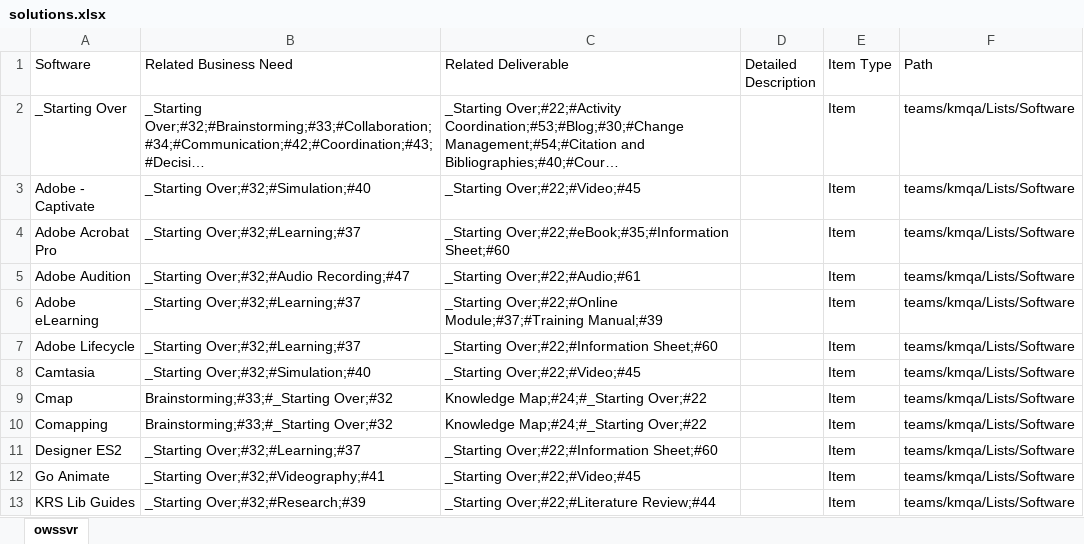
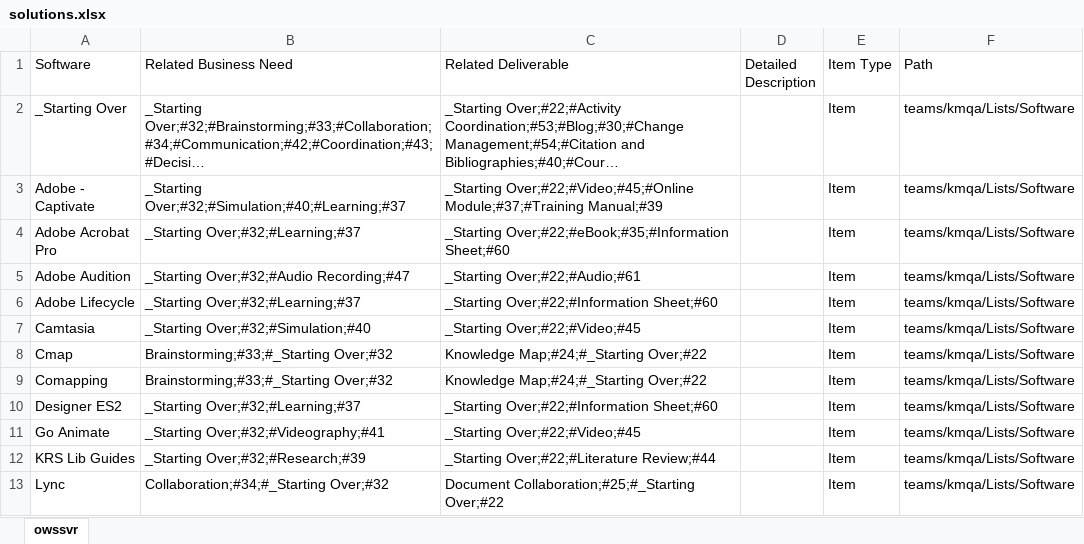
Before and after one commit to buytore/kamt, an Excel workbook: solutions.xlsx, sheet owssvr, drawn as a sheet; only a part is shown; the shorter side is filled out with more unchanged rows; long unchanged cells end in …; values as stored, in another font and other column widths than the file's, no borders; table styles not drawn; the diff names each change by its address in the sheet, - before the commit and + after, or states it on an @@ line.

```diff
--- a/solutions.xlsx (sheet owssvr)
+++ b/solutions.xlsx (sheet owssvr)
-B3 (Related Business Need): _Starting Over;#32;#Simulation;#40
+B3 (Related Business Need): _Starting Over;#32;#Simulation;#40;#Learning;#37
-C3 (Related Deliverable): _Starting Over;#22;#Video;#45
+C3 (Related Deliverable): _Starting Over;#22;#Video;#45;#Online Module;#37;#Training Manual;#39
-row 6: Adobe eLearning | _Starting Over;#32;#Learning;#37 | _Starting Over;#22;#Online Module;#37;#Training Manual;#39 |  | Item | teams/kmqa/Lists/Software
```
Also changed, not shown: businessNeed.xlsx, deliverables.xlsx, 1 other file.
